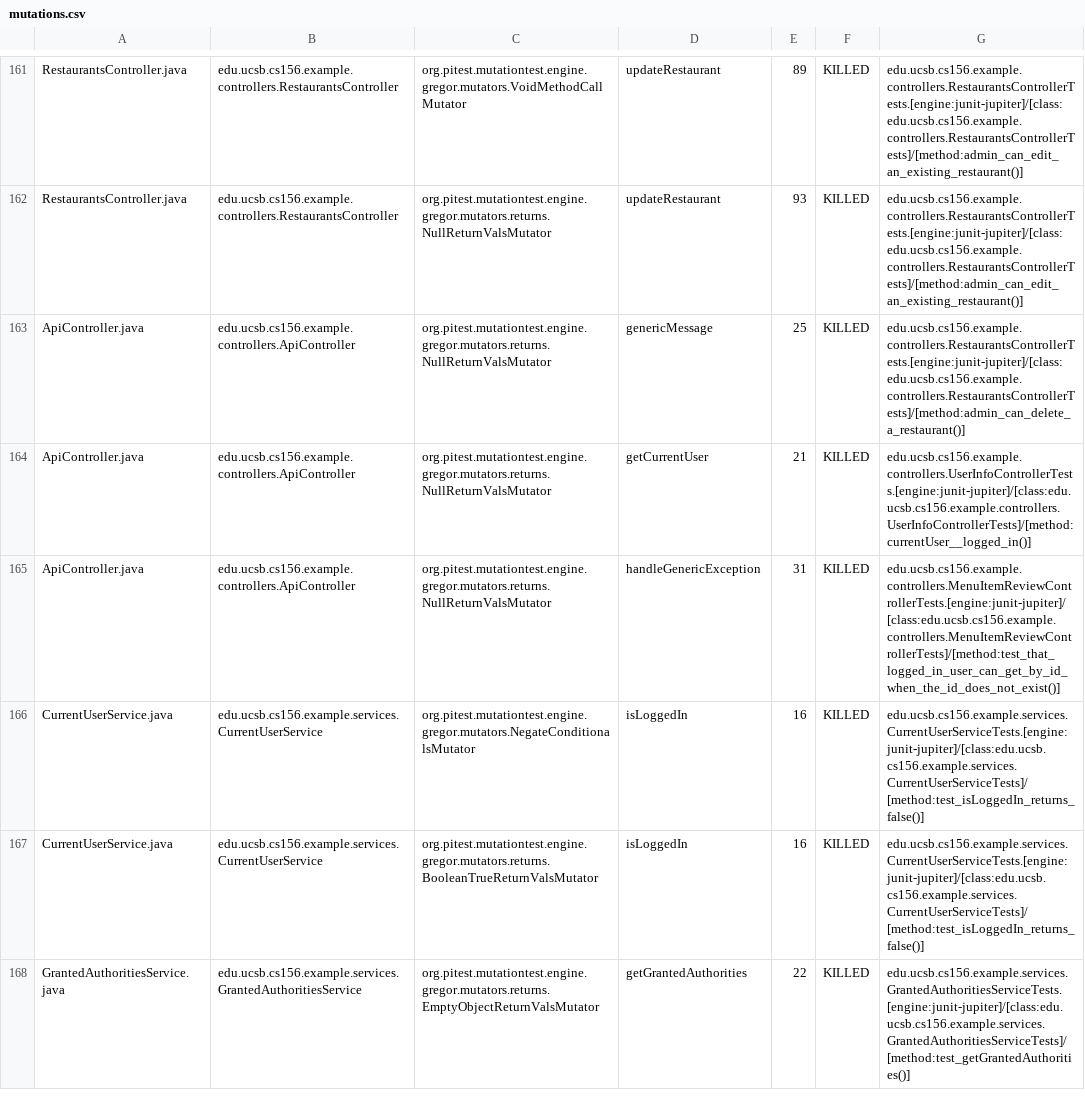
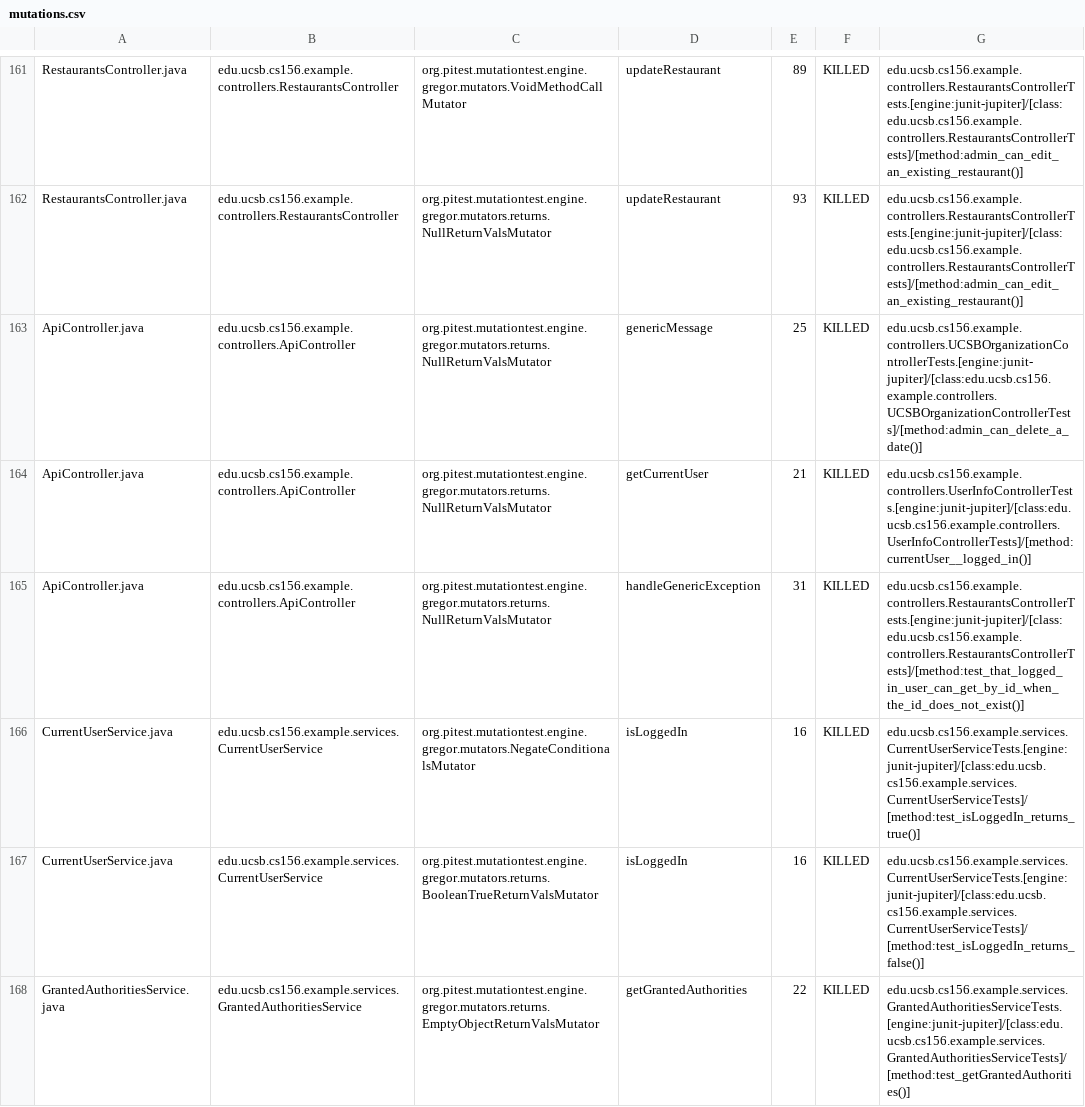
Before and after one commit to ucsb-cs156-f23/team03-f23-6pm-3, a CSV file: prs/111/pitest/mutations.csv, drawn as a sheet; only a part is shown, gaps mark what is left out.

Commit message:
Deploying to gh-pages from @ ucsb-cs156-f23/team03-f23-6pm-3@acb55abdfa2ab6c0440ef84ba519886a89848001 🚀

```diff
--- a/prs/111/pitest/mutations.csv
+++ b/prs/111/pitest/mutations.csv
@@ -162,6 +162,6 @@ RestaurantsController.java,edu.ucsb.cs156.example.controllers.RestaurantsControl
 RestaurantsController.java,edu.ucsb.cs156.example.controllers.RestaurantsController,org.pitest.mutationtest.engine.gregor.mutators.returns.NullReturnValsMutator,updateRestaurant,93,KILLED,edu.ucsb.cs156.example.controllers.RestaurantsControllerTests.[engine:junit-jupiter]/[class:edu.ucsb.cs156.example.controllers.RestaurantsControllerTests]/[method:admin_can_edit_an_existing_restaurant()]
-ApiController.java,edu.ucsb.cs156.example.controllers.ApiController,org.pitest.mutationtest.engine.gregor.mutators.returns.NullReturnValsMutator,genericMessage,25,KILLED,edu.ucsb.cs156.example.controllers.RestaurantsControllerTests.[engine:junit-jupiter]/[class:edu.ucsb.cs156.example.controllers.RestaurantsControllerTests]/[method:admin_can_delete_a_restaurant()]
+ApiController.java,edu.ucsb.cs156.example.controllers.ApiController,org.pitest.mutationtest.engine.gregor.mutators.returns.NullReturnValsMutator,genericMessage,25,KILLED,edu.ucsb.cs156.example.controllers.UCSBOrganizationControllerTests.[engine:junit-jupiter]/[class:edu.ucsb.cs156.example.controllers.UCSBOrganizationControllerTests]/[method:admin_can_delete_a_date()]
 ApiController.java,edu.ucsb.cs156.example.controllers.ApiController,org.pitest.mutationtest.engine.gregor.mutators.returns.NullReturnValsMutator,getCurrentUser,21,KILLED,edu.ucsb.cs156.example.controllers.UserInfoControllerTests.[engine:junit-jupiter]/[class:edu.ucsb.cs156.example.controllers.UserInfoControllerTests]/[method:currentUser__logged_in()]
-ApiController.java,edu.ucsb.cs156.example.controllers.ApiController,org.pitest.mutationtest.engine.gregor.mutators.returns.NullReturnValsMutator,handleGenericException,31,KILLED,edu.ucsb.cs156.example.controllers.MenuItemReviewControllerTests.[engine:junit-jupiter]/[class:edu.ucsb.cs156.example.controllers.MenuItemReviewControllerTests]/[method:test_that_logged_in_user_can_get_by_id_when_the_id_does_not_exist()]
-CurrentUserService.java,edu.ucsb.cs156.example.services.CurrentUserService,org.pitest.mutationtest.engine.gregor.mutators.NegateConditionalsMutator,isLoggedIn,16,KILLED,edu.ucsb.cs156.example.services.CurrentUserServiceTests.[engine:junit-jupiter]/[class:edu.ucsb.cs156.example.services.CurrentUserServiceTests]/[method:test_isLoggedIn_returns_false()]
+ApiController.java,edu.ucsb.cs156.example.controllers.ApiController,org.pitest.mutationtest.engine.gregor.mutators.returns.NullReturnValsMutator,handleGenericException,31,KILLED,edu.ucsb.cs156.example.controllers.RestaurantsControllerTests.[engine:junit-jupiter]/[class:edu.ucsb.cs156.example.controllers.RestaurantsControllerTests]/[method:test_that_logged_in_user_can_get_by_id_when_the_id_does_not_exist()]
+CurrentUserService.java,edu.ucsb.cs156.example.services.CurrentUserService,org.pitest.mutationtest.engine.gregor.mutators.NegateConditionalsMutator,isLoggedIn,16,KILLED,edu.ucsb.cs156.example.services.CurrentUserServiceTests.[engine:junit-jupiter]/[class:edu.ucsb.cs156.example.services.CurrentUserServiceTests]/[method:test_isLoggedIn_returns_true()]
 CurrentUserService.java,edu.ucsb.cs156.example.services.CurrentUserService,org.pitest.mutationtest.engine.gregor.mutators.returns.BooleanTrueReturnValsMutator,isLoggedIn,16,KILLED,edu.ucsb.cs156.example.services.CurrentUserServiceTests.[engine:junit-jupiter]/[class:edu.ucsb.cs156.example.services.CurrentUserServiceTests]/[method:test_isLoggedIn_returns_false()]
```
Also changed, not shown: 18 other files.
